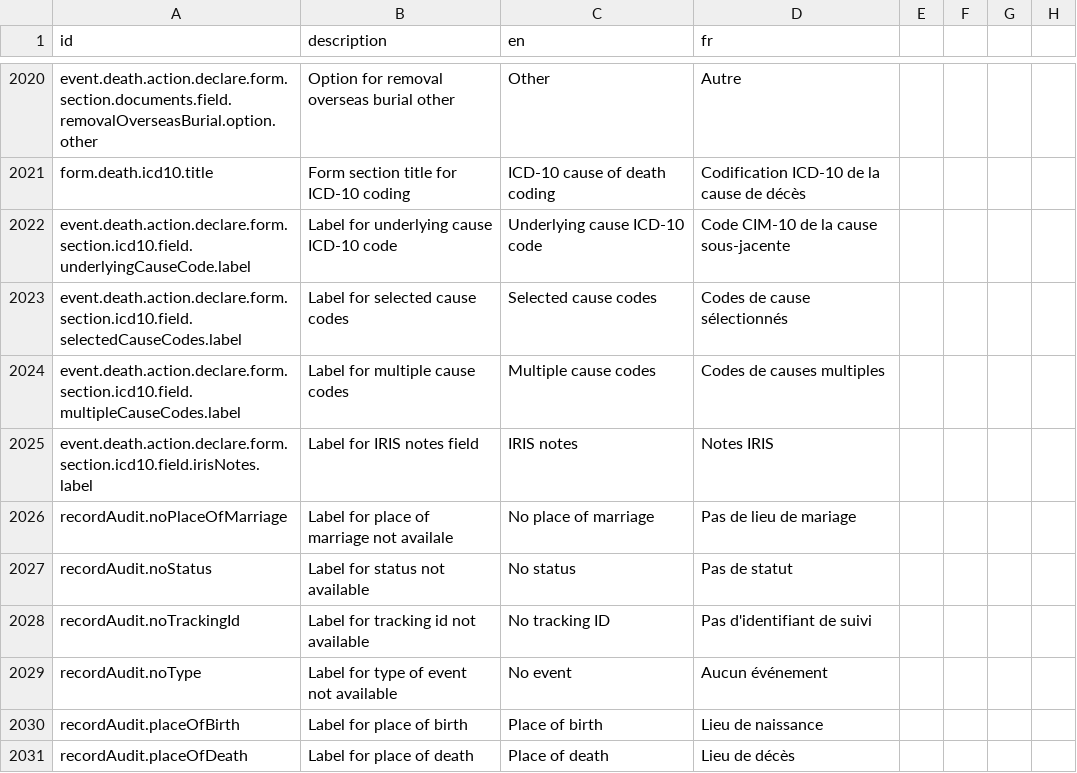
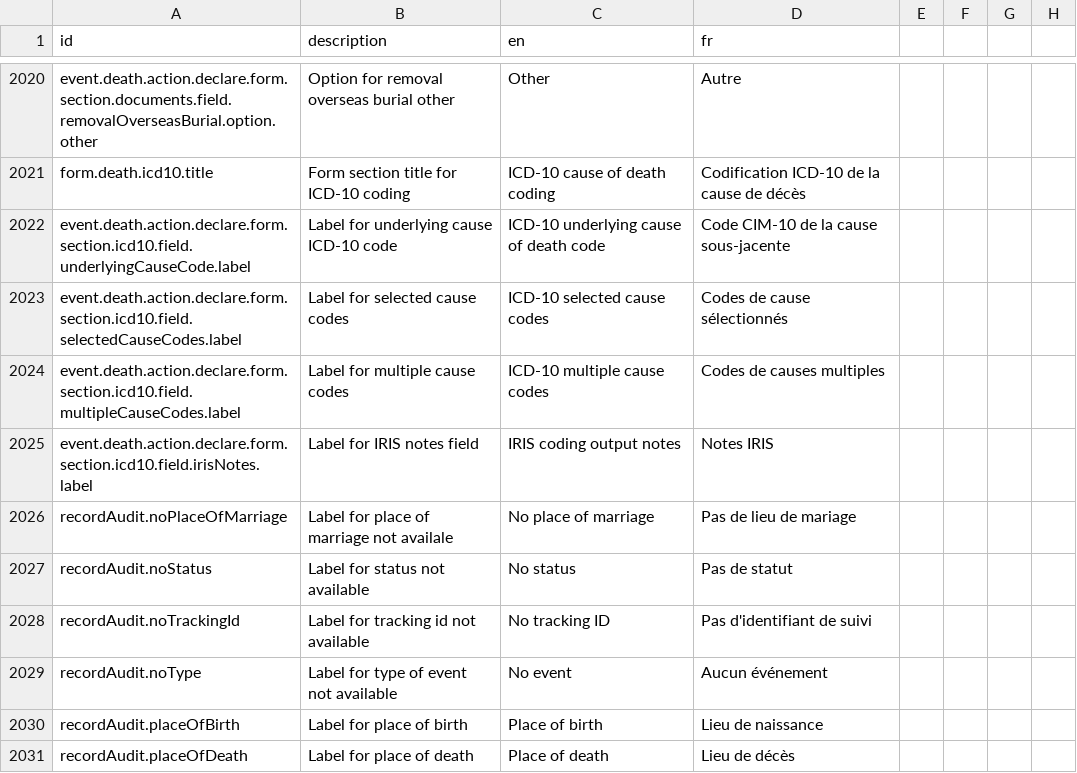
Before and after one commit to opencrvs/opencrvs-countryconfig, a CSV file: src/translations/client.csv, drawn as a sheet; only a part is shown, gaps mark what is left out.

Commit message:
Update ICD-10 coding labels for clarity and consistency in death declaration form

```diff
--- a/src/translations/client.csv
+++ b/src/translations/client.csv
@@ -2023,6 +2023,6 @@ event.death.action.declare.form.section.documents.field.removalOverseasBurial.op
 form.death.icd10.title,Form section title for ICD-10 coding,ICD-10 cause of death coding,Codification ICD-10 de la cause de décès
-event.death.action.declare.form.section.icd10.field.underlyingCauseCode.label,Label for underlying cause ICD-10 code,Underlying cause ICD-10 code,Code CIM-10 de la cause sous-jacente
-event.death.action.declare.form.section.icd10.field.selectedCauseCodes.label,Label for selected cause codes,Selected cause codes,Codes de cause sélectionnés
-event.death.action.declare.form.section.icd10.field.multipleCauseCodes.label,Label for multiple cause codes,Multiple cause codes,Codes de causes multiples
-event.death.action.declare.form.section.icd10.field.irisNotes.label,Label for IRIS notes field,IRIS notes,Notes IRIS
+event.death.action.declare.form.section.icd10.field.underlyingCauseCode.label,Label for underlying cause ICD-10 code,ICD-10 underlying cause of death code,Code CIM-10 de la cause sous-jacente
+event.death.action.declare.form.section.icd10.field.selectedCauseCodes.label,Label for selected cause codes,ICD-10 selected cause codes,Codes de cause sélectionnés
+event.death.action.declare.form.section.icd10.field.multipleCauseCodes.label,Label for multiple cause codes,ICD-10 multiple cause codes,Codes de causes multiples
+event.death.action.declare.form.section.icd10.field.irisNotes.label,Label for IRIS notes field,IRIS coding output notes,Notes IRIS
 recordAudit.noPlaceOfMarriage,Label for place of marriage not availale,No place of marriage,Pas de lieu de mariage
```
